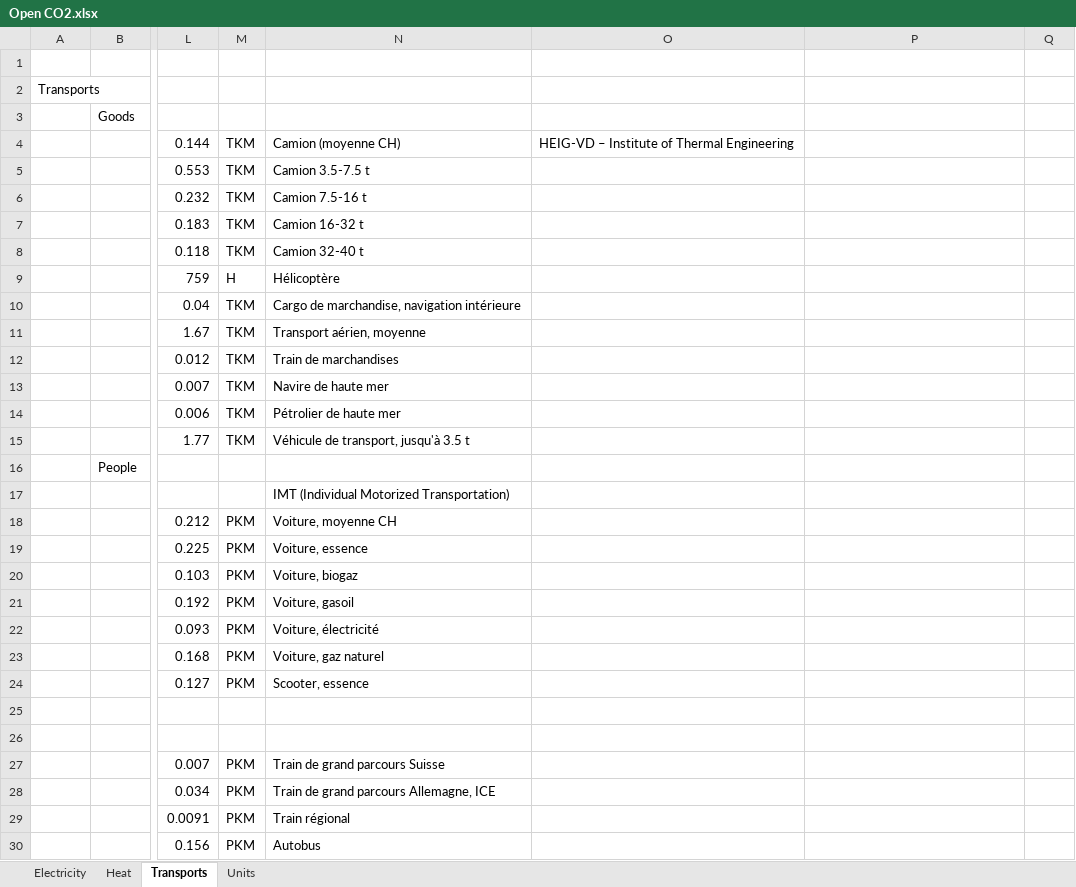
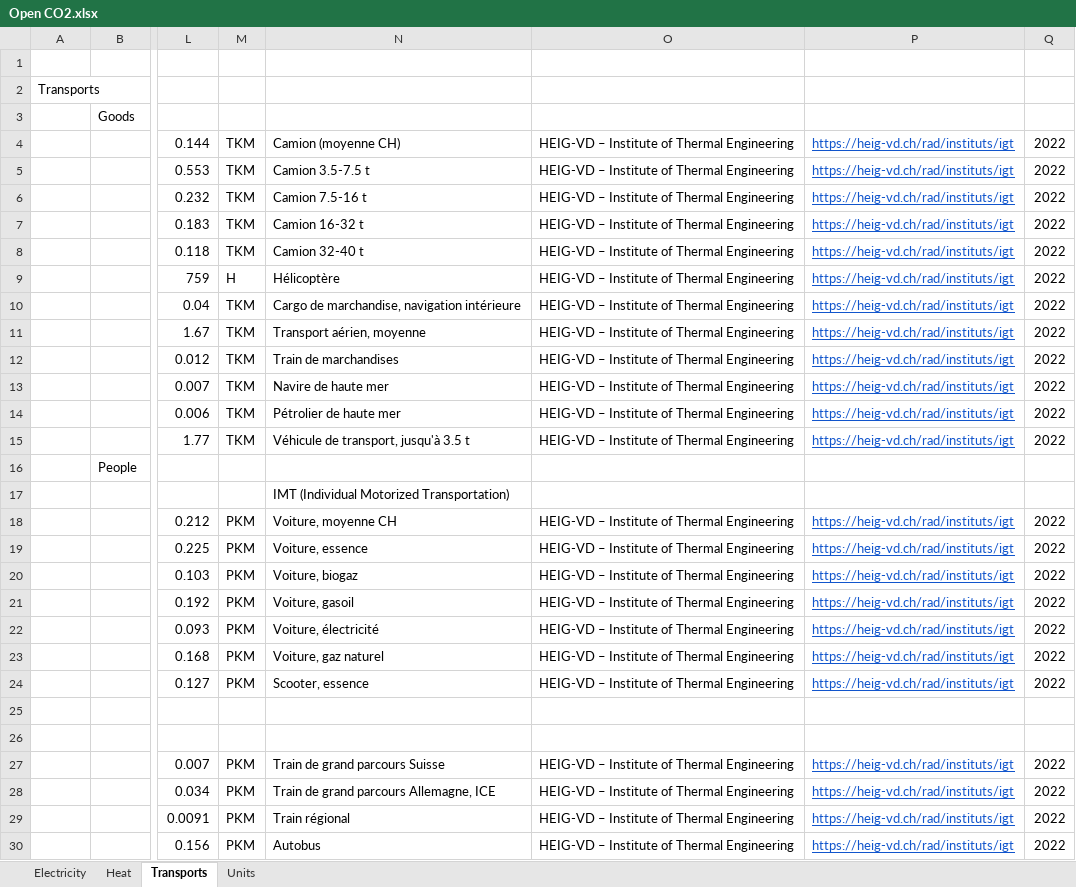
Before and after one commit to MediaComem/Open-CO2, an Excel workbook: server/seeder/data/Open CO2.xlsx, sheet Transports, drawn as a sheet; only a part is shown, gaps mark what is left out; values as stored, in another font and other column widths than the file's, no borders; charts and pictures and table styles not drawn; the diff covers the shown part only; the diff names each change by its address in the sheet, - before the commit and + after, or states it on an @@ line.

Commit message:
feat[DATA]: Update XLS with sources

```diff
--- a/server/seeder/data/Open CO2.xlsx (sheet Transports)
+++ b/server/seeder/data/Open CO2.xlsx (sheet Transports)
-P4:P15 (URL): (empty)
+P4:P15 (URL): https://heig-vd.ch/rad/instituts/igt
-Q4:Q15 (Year): (empty)
+Q4:Q15 (Year): 2022
-O5:O15 (Source): (empty)
+O5:O15 (Source): HEIG-VD – Institute of Thermal Engineering
-O18:O24 (Source): (empty)
+O18:O24 (Source): HEIG-VD – Institute of Thermal Engineering
-P18:P24 (URL): (empty)
+P18:P24 (URL): https://heig-vd.ch/rad/instituts/igt
-Q18:Q24 (Year): (empty)
+Q18:Q24 (Year): 2022
-O27:O30 (Source): (empty)
+O27:O30 (Source): HEIG-VD – Institute of Thermal Engineering
-P27:P30 (URL): (empty)
+P27:P30 (URL): https://heig-vd.ch/rad/instituts/igt
-Q27:Q30 (Year): (empty)
+Q27:Q30 (Year): 2022
```
Also changed, not shown: 15 edited cells elsewhere in this sheet, sheet Electricity, sheet Heat.
